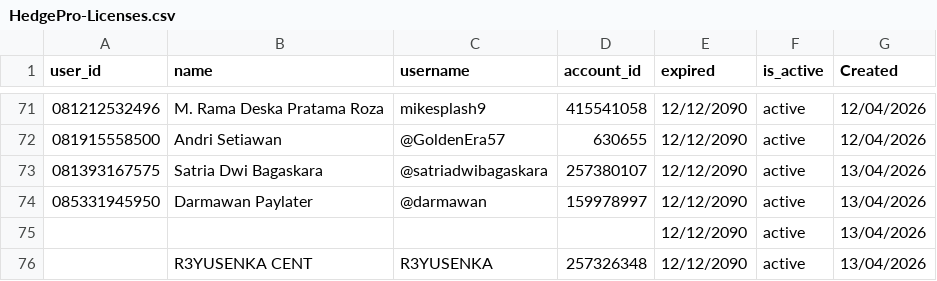
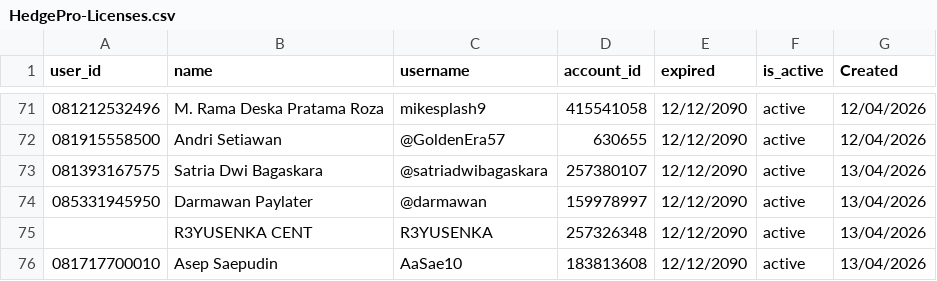
Before and after one commit to satriadwibagaskara/HedgePro-Licenses, a CSV file: HedgePro-Licenses.csv, drawn as a sheet; only a part is shown, gaps mark what is left out.

Commit message:
Update HedgePro-Licenses.csv

```diff
--- a/HedgePro-Licenses.csv
+++ b/HedgePro-Licenses.csv
@@ -74,3 +74,3 @@ user_id,name,username,account_id,expired,is_active,Created
 085331945950,Darmawan Paylater,@darmawan,159978997,12/12/2090,active,13/04/2026
-,,,,12/12/2090,active,13/04/2026
 ,R3YUSENKA CENT,R3YUSENKA,257326348,12/12/2090,active,13/04/2026
+081717700010,Asep Saepudin,AaSae10,183813608,12/12/2090,active,13/04/2026
```
